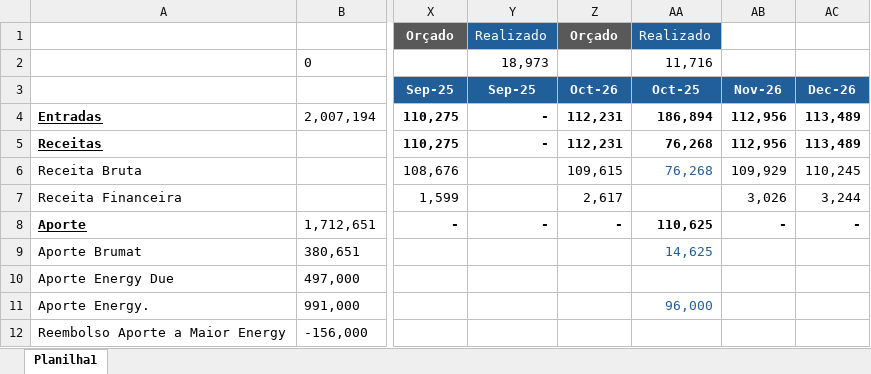
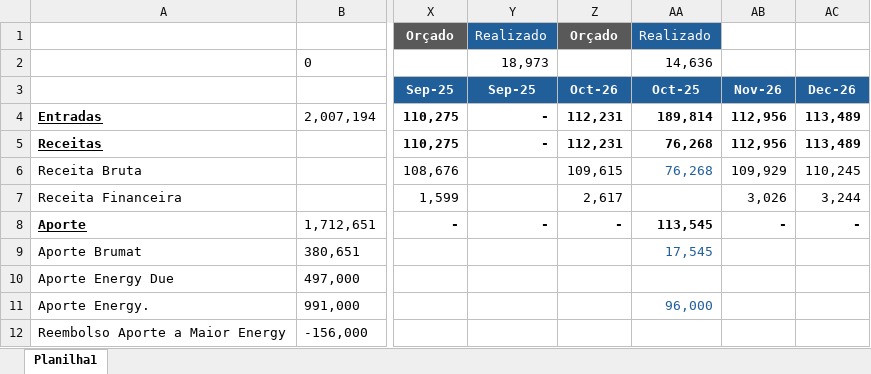
Before and after one commit to luiginoIori/ProjetoPinhal, an Excel workbook: Energy - Orçado x Realizado.xlsx, sheet Planilha1, drawn as a sheet; only a part is shown, gaps mark what is left out; values as stored, in another font and other column widths than the file's, no borders; conditional formats not drawn; the diff names each change by its address in the sheet, - before the commit and + after, or states it on an @@ line.

Commit message:
Add files via upload

```diff
--- a/Energy - Orçado x Realizado.xlsx (sheet Planilha1)
+++ b/Energy - Orçado x Realizado.xlsx (sheet Planilha1)
-AA2 (Oct-25): 11,716
+AA2 (Oct-25): 14,636
-AA4 (Oct-25): 186,894
+AA4 (Oct-25): 189,814
-AA8 (Oct-25): 110,625
+AA8 (Oct-25): 113,545
-AA9 (Oct-25): 14,625
+AA9 (Oct-25): 17,545
```
